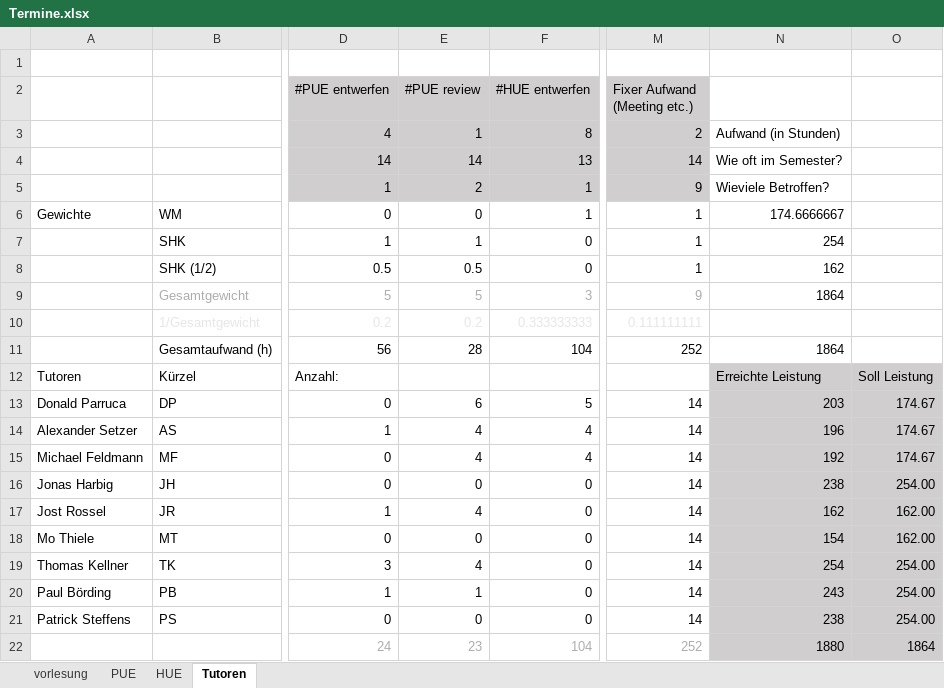
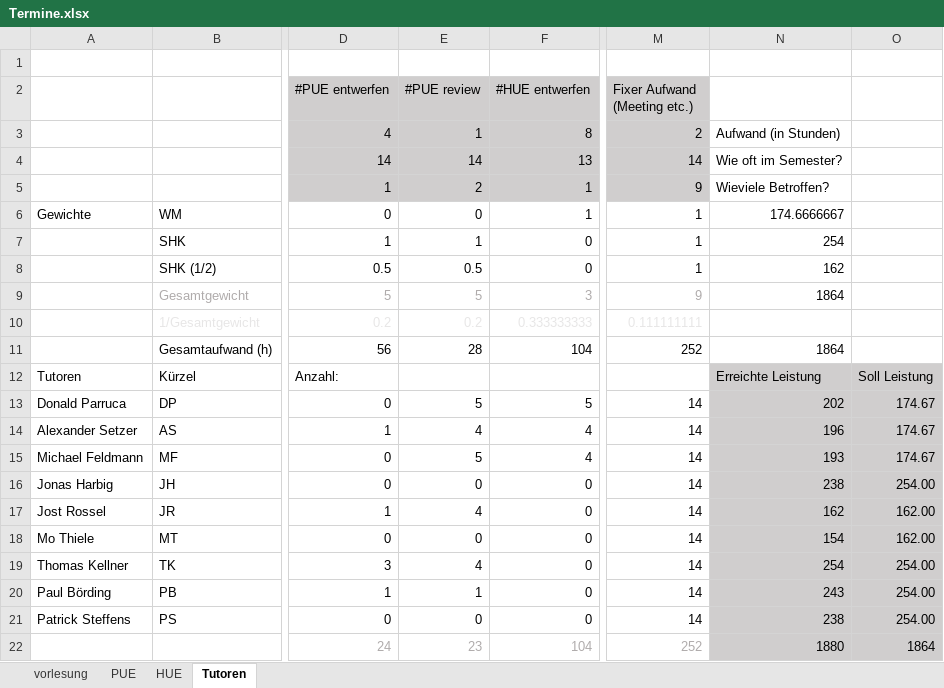
Before and after one commit to hkarl/gp1_upb, an Excel workbook: meetings/Termine.xlsx, sheet Tutoren, drawn as a sheet; only a part is shown, gaps mark what is left out; values as stored, in another font and other column widths than the file's, no borders; conditional formats not drawn; the diff names each change by its address in the sheet, - before the commit and + after, or states it on an @@ line.

Commit message:
Excel-Tabelle, Reviewverteilung angepasst

```diff
--- a/meetings/Termine.xlsx (sheet Tutoren)
+++ b/meetings/Termine.xlsx (sheet Tutoren)
-E13 (#PUE review): 6
+E13 (#PUE review): 5
-N13: 203
+N13: 202
-E15 (#PUE review): 4
+E15 (#PUE review): 5
-N15: 192
+N15: 193
```
Also changed, not shown: sheet vorlesung, sheet PUE, sheet HUE.
